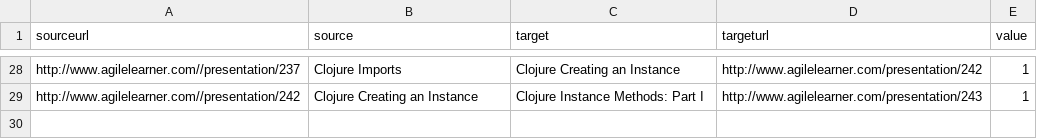
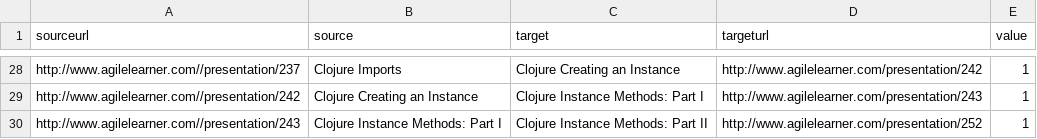
Before and after one commit to giampaolotrapasso/giampaolotrapasso.github.io, a CSV file: agilelearnermaps/clojuredata.csv, drawn as a sheet; only a part is shown, gaps mark what is left out.

```diff
--- a/agilelearnermaps/clojuredata.csv
+++ b/agilelearnermaps/clojuredata.csv
@@ -29 +29,2 @@ sourceurl,source,target,targeturl,value
 "http://www.agilelearner.com//presentation/242","Clojure Creating an Instance","Clojure Instance Methods: Part I","http://www.agilelearner.com/presentation/243","1"
+"http://www.agilelearner.com//presentation/243","Clojure Instance Methods: Part I","Clojure Instance Methods: Part II","http://www.agilelearner.com/presentation/252","1"
```
Also changed, not shown: agilelearnermaps/groovydata.csv, agilelearnermaps/java8data.csv, 1 other file.
